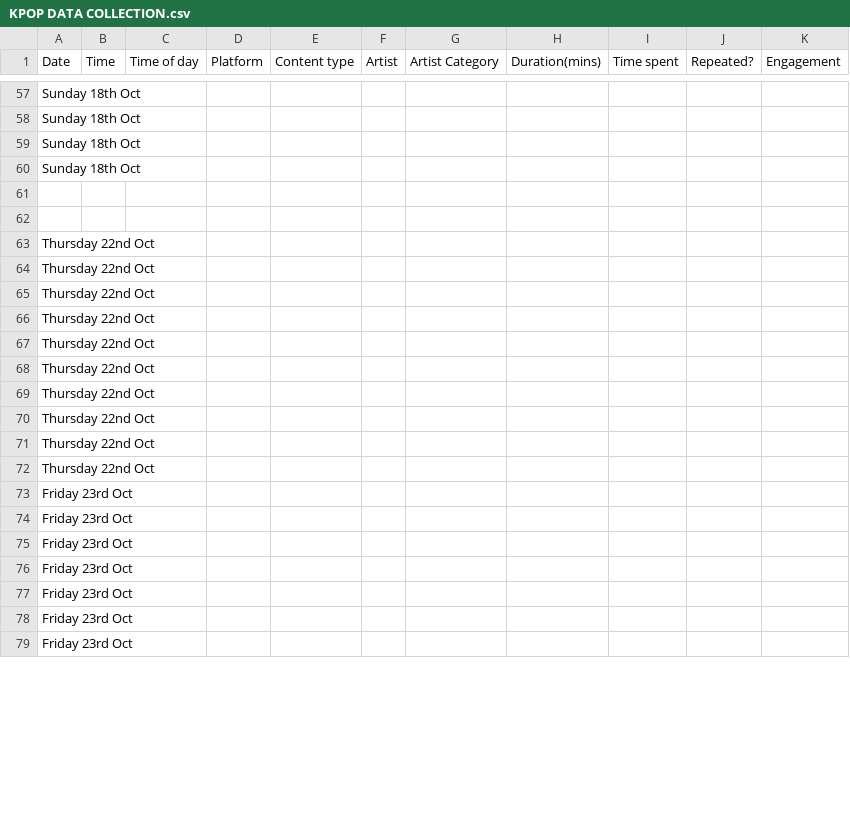
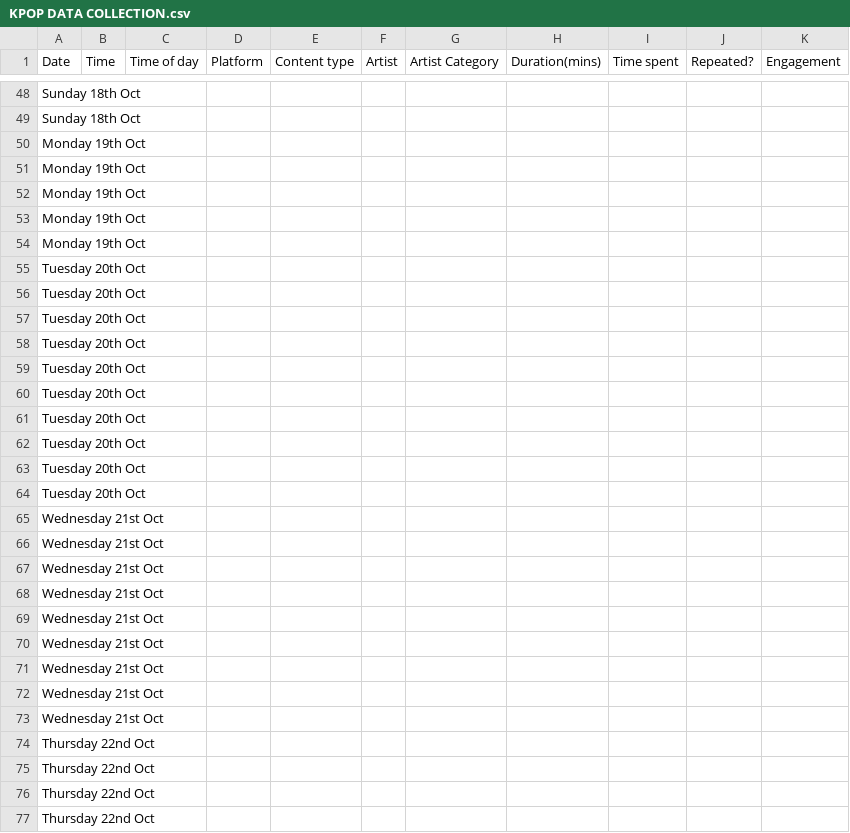
Before and after one commit to R-SKZ08/DearData_Project, a CSV file: KPOP DATA COLLECTION.csv, drawn as a sheet; only a part is shown, gaps mark what is left out; the shorter side is filled out with more unchanged rows; the diff covers the shown part only.

Commit message:
Update KPOP DATA COLLECTION.csv

```diff
--- a/KPOP DATA COLLECTION.csv
+++ b/KPOP DATA COLLECTION.csv
@@ -58,9 +49,26 @@ Sunday 18th Oct,,,,,,,,,,
 Sunday 18th Oct,,,,,,,,,,
-Sunday 18th Oct,,,,,,,,,,
-Sunday 18th Oct,,,,,,,,,,
-,,,,,,,,,,
-,,,,,,,,,,
-Thursday 22nd Oct,,,,,,,,,,
-Thursday 22nd Oct,,,,,,,,,,
-Thursday 22nd Oct,,,,,,,,,,
+Monday 19th Oct,,,,,,,,,,
+Monday 19th Oct,,,,,,,,,,
+Monday 19th Oct,,,,,,,,,,
+Monday 19th Oct,,,,,,,,,,
+Monday 19th Oct,,,,,,,,,,
+Tuesday 20th Oct,,,,,,,,,,
+Tuesday 20th Oct,,,,,,,,,,
+Tuesday 20th Oct,,,,,,,,,,
+Tuesday 20th Oct,,,,,,,,,,
+Tuesday 20th Oct,,,,,,,,,,
+Tuesday 20th Oct,,,,,,,,,,
+Tuesday 20th Oct,,,,,,,,,,
+Tuesday 20th Oct,,,,,,,,,,
+Tuesday 20th Oct,,,,,,,,,,
+Tuesday 20th Oct,,,,,,,,,,
+Wednesday 21st Oct,,,,,,,,,,
+Wednesday 21st Oct,,,,,,,,,,
+Wednesday 21st Oct,,,,,,,,,,
+Wednesday 21st Oct,,,,,,,,,,
+Wednesday 21st Oct,,,,,,,,,,
+Wednesday 21st Oct,,,,,,,,,,
+Wednesday 21st Oct,,,,,,,,,,
+Wednesday 21st Oct,,,,,,,,,,
+Wednesday 21st Oct,,,,,,,,,,
 Thursday 22nd Oct,,,,,,,,,,
```
Also changed, not shown: 17 removed rows and 12 edited cells elsewhere in this file.
